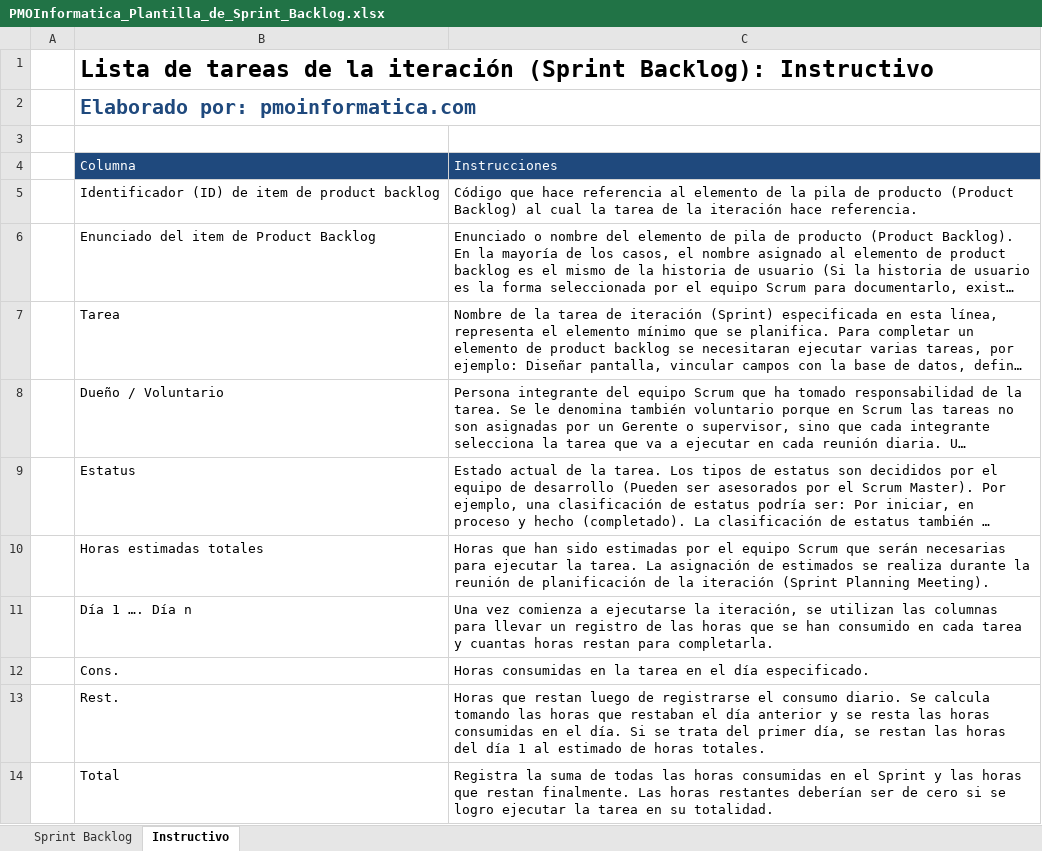
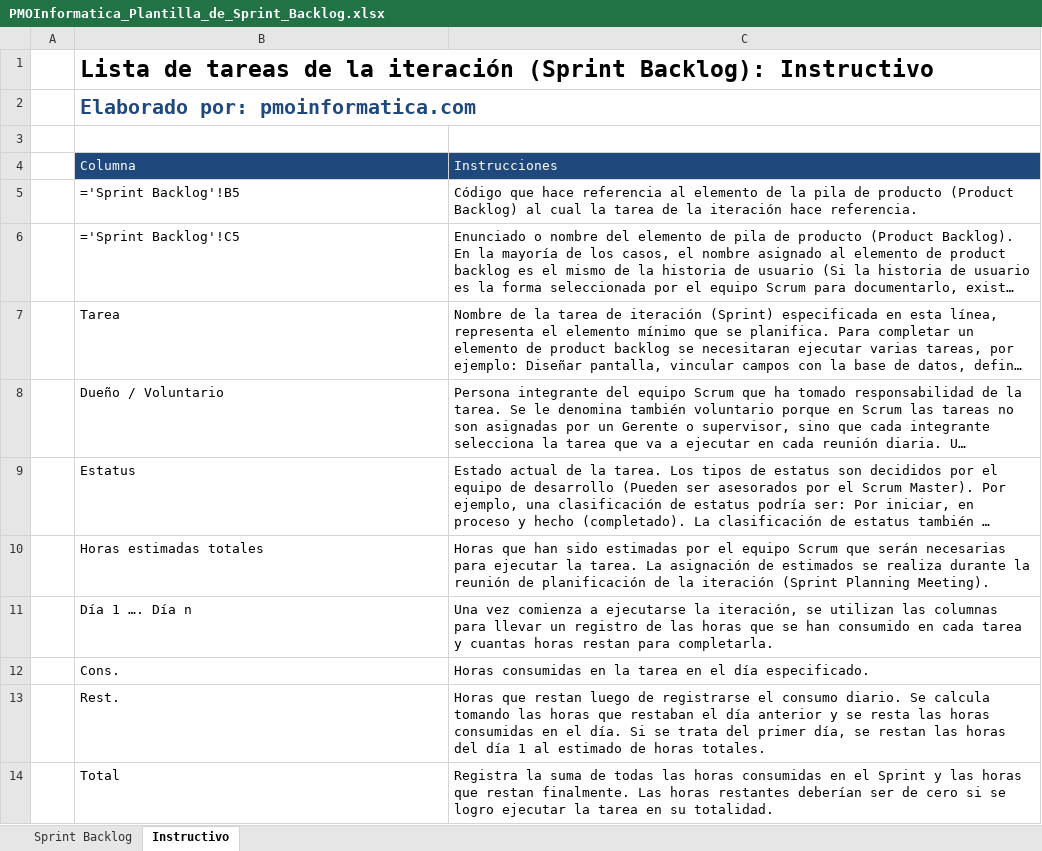
Before and after one commit to rodriacr/FitSearch, an Excel workbook: FASE 2/Evidencias Proyecto/Evidencias de documentación/Sprint 3/PMOInformatica_Plantilla_de_Sprint_Backlog.xlsx, sheet Instructivo, drawn as a sheet; long unchanged cells end in …; values as stored, in another font and other column widths than the file's, no borders; formulas without a stored value are shown as written; the diff names each change by its address in the sheet, - before the commit and + after, or states it on an @@ line.

Commit message:
Concilia backlogs tras el PR #21 y sube el cierre del Sprint 2
Sprint 2: restaura la versión oficial de cierre del 06-10-2026 (30 tareas, 92 h reales), la misma del Drive. Sprint 3: agrega las tareas arrastradas de FS-HU-04 y FS-HU-15 (SMTP). Product Backlog: FS-HU-04 en el Sprint 3. Agrega el Documento del Sprint Backlog 2, el Documento validando, los burndown y su plantilla; Guía 2.4 y control con el cierre del Sprint 2.

```diff
--- a/FASE 2/Evidencias Proyecto/Evidencias de documentación/Sprint 3/PMOInformatica_Plantilla_de_Sprint_Backlog.xlsx (sheet Instructivo)
+++ b/FASE 2/Evidencias Proyecto/Evidencias de documentación/Sprint 3/PMOInformatica_Plantilla_de_Sprint_Backlog.xlsx (sheet Instructivo)
-B5: Identificador (ID) de item de product backlog
+B5: ='Sprint Backlog'!B5
-B6: Enunciado del item de Product Backlog
+B6: ='Sprint Backlog'!C5
```
Also changed, not shown: sheet Sprint Backlog, FASE 1/Evidencias Grupales/Material complementario/PMOInformatica_Plantilla_de_Product_Backlog.xlsx, FASE 2/Evidencias Proyecto/Evidencias de documentación/Control del proyecto/control-capstone-2026-FitSearch.xlsx, 7 other files.
